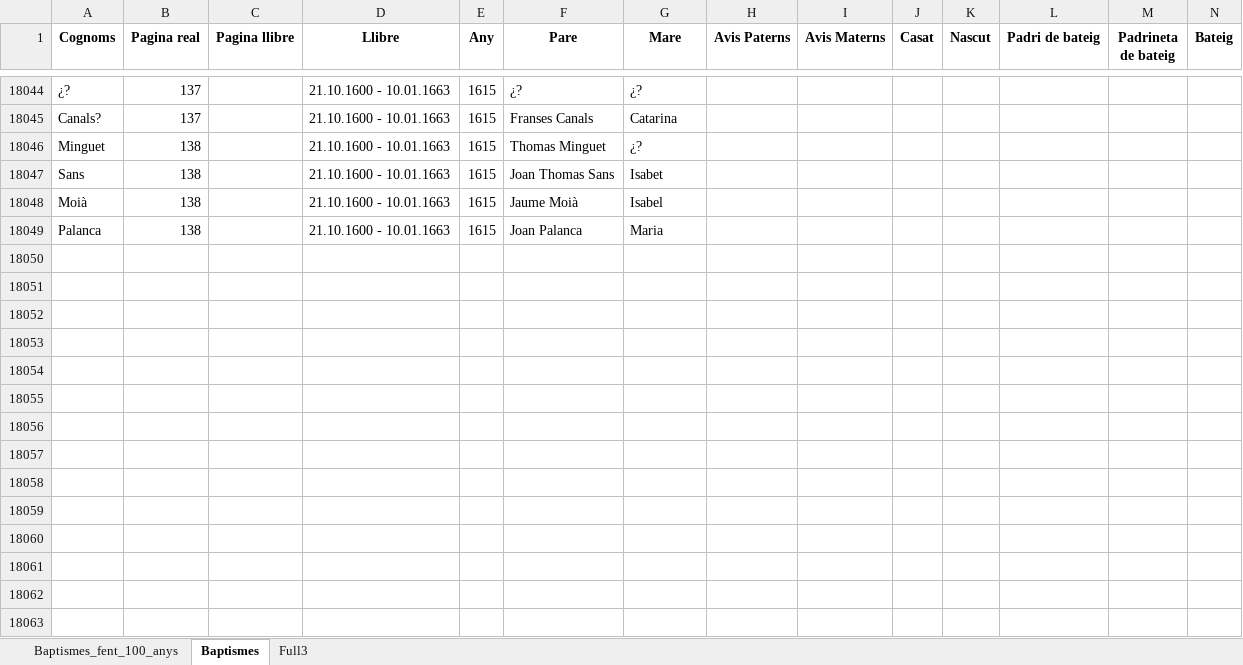
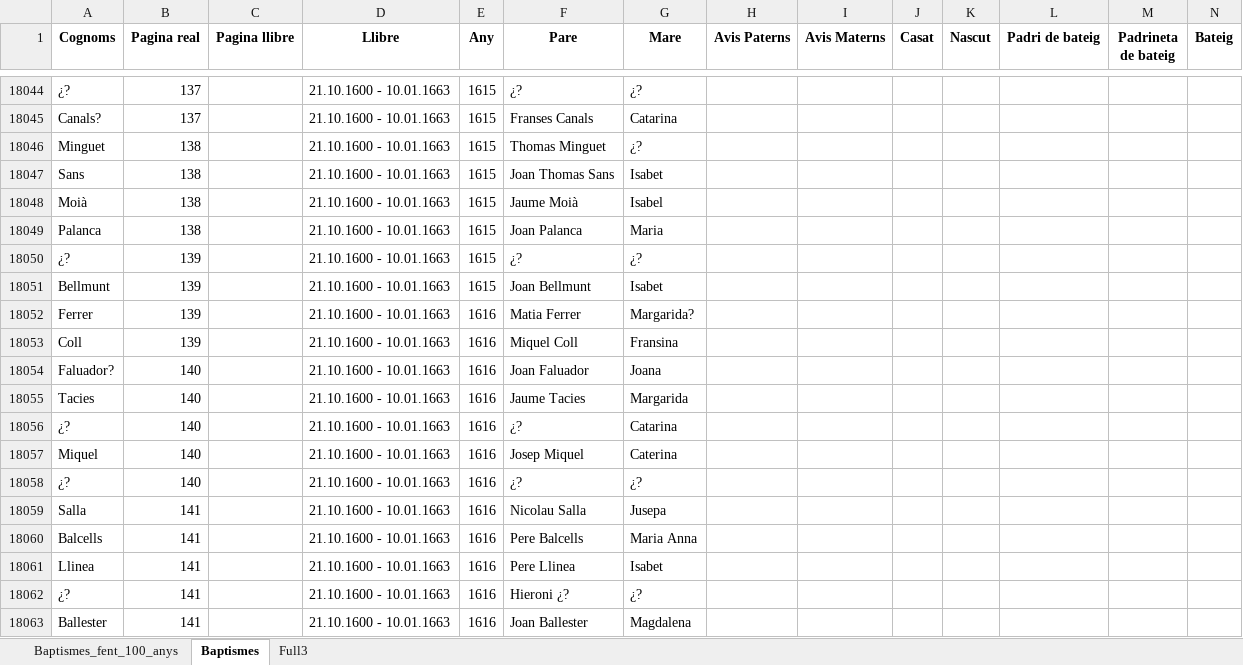
Before and after one commit to arbreFamiliar/DadesGenerals, an Excel workbook: Bisbats/Catalunya/Tarragona/Arbeca/Sagraments/Baptismes/Excel/Index_llibres_Digitals.xlsx, sheet Baptismes, drawn as a sheet; only a part is shown, gaps mark what is left out; values as stored, in another font and other column widths than the file's, no borders; rows hold the shown columns only; the diff names each change by its address in the sheet, - before the commit and + after, or states it on an @@ line.

Commit message:
Afegits cognoms del llibre 21.10.1600 - 10.01.1663 fins la pàgina 141

```diff
--- a/Bisbats/Catalunya/Tarragona/Arbeca/Sagraments/Baptismes/Excel/Index_llibres_Digitals.xlsx (sheet Baptismes)
+++ b/Bisbats/Catalunya/Tarragona/Arbeca/Sagraments/Baptismes/Excel/Index_llibres_Digitals.xlsx (sheet Baptismes)
+row 18050: ¿? | 139 |  | 21.10.1600 - 10.01.1663 | 1615 | ¿? | ¿?
+row 18051: Bellmunt | 139 |  | 21.10.1600 - 10.01.1663 | 1615 | Joan Bellmunt | Isabet
+row 18052: Ferrer | 139 |  | 21.10.1600 - 10.01.1663 | 1616 | Matia Ferrer | Margarida?
+row 18053: Coll | 139 |  | 21.10.1600 - 10.01.1663 | 1616 | Miquel Coll | Fransina
+row 18054: Faluador? | 140 |  | 21.10.1600 - 10.01.1663 | 1616 | Joan Faluador | Joana
+row 18055: Tacies | 140 |  | 21.10.1600 - 10.01.1663 | 1616 | Jaume Tacies | Margarida
+row 18056: ¿? | 140 |  | 21.10.1600 - 10.01.1663 | 1616 | ¿? | Catarina
+row 18057: Miquel | 140 |  | 21.10.1600 - 10.01.1663 | 1616 | Josep Miquel | Caterina
+row 18058: ¿? | 140 |  | 21.10.1600 - 10.01.1663 | 1616 | ¿? | ¿?
+row 18059: Salla | 141 |  | 21.10.1600 - 10.01.1663 | 1616 | Nicolau Salla | Jusepa
+row 18060: Balcells | 141 |  | 21.10.1600 - 10.01.1663 | 1616 | Pere Balcells | Maria Anna
+row 18061: Llinea | 141 |  | 21.10.1600 - 10.01.1663 | 1616 | Pere Llinea | Isabet
+row 18062: ¿? | 141 |  | 21.10.1600 - 10.01.1663 | 1616 | Hieroni ¿? | ¿?
+row 18063: Ballester | 141 |  | 21.10.1600 - 10.01.1663 | 1616 | Joan Ballester | Magdalena
```
